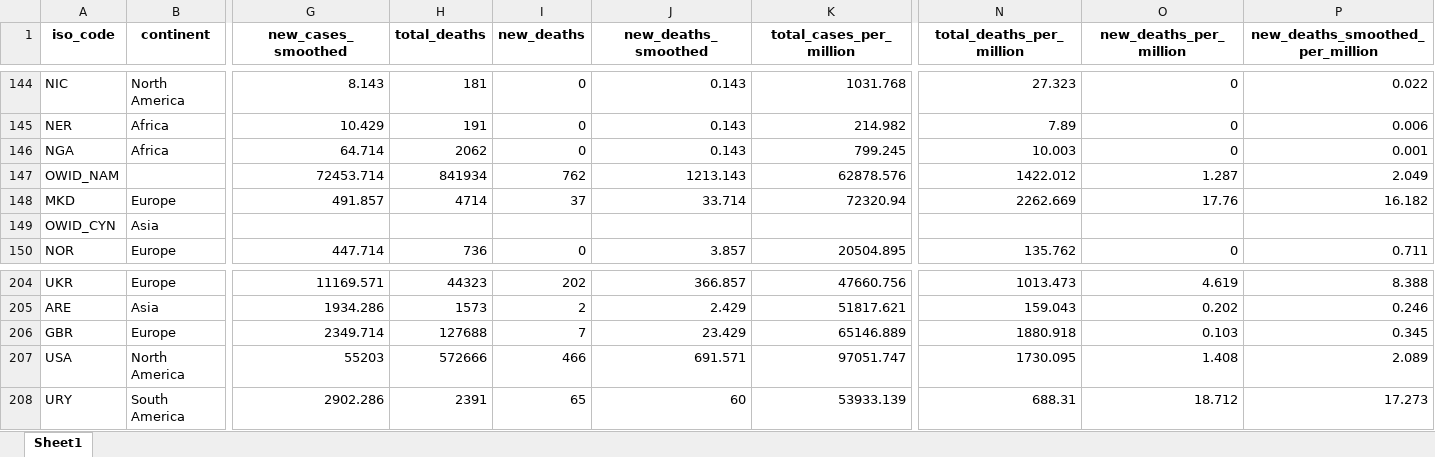
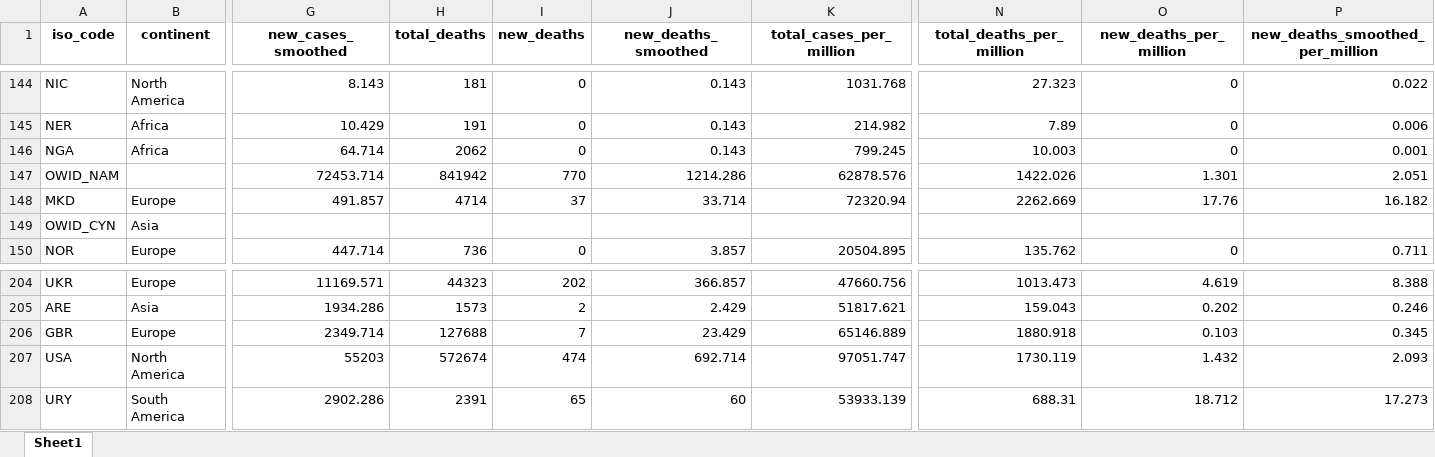
Before and after one commit to owid/covid-19-data, an Excel workbook: public/data/latest/owid-covid-latest.xlsx, sheet Sheet1, drawn as a sheet; only a part is shown, gaps mark what is left out; values as stored, in another font and other column widths than the file's, no borders; the diff covers the shown part only; the diff names each change by its address in the sheet, - before the commit and + after, or states it on an @@ line.

```diff
--- a/public/data/latest/owid-covid-latest.xlsx (sheet Sheet1)
+++ b/public/data/latest/owid-covid-latest.xlsx (sheet Sheet1)
-H147 (total_deaths): 841934
+H147 (total_deaths): 841942
-I147 (new_deaths): 762
+I147 (new_deaths): 770
-J147 (new_deaths_smoothed): 1213.143
+J147 (new_deaths_smoothed): 1214.286
-N147 (total_deaths_per_million): 1422.012
+N147 (total_deaths_per_million): 1422.026
-O147 (new_deaths_per_million): 1.287
+O147 (new_deaths_per_million): 1.301
-P147 (new_deaths_smoothed_per_million): 2.049
+P147 (new_deaths_smoothed_per_million): 2.051
-H207 (total_deaths): 572666
+H207 (total_deaths): 572674
-I207 (new_deaths): 466
+I207 (new_deaths): 474
-J207 (new_deaths_smoothed): 691.571
+J207 (new_deaths_smoothed): 692.714
-N207 (total_deaths_per_million): 1730.095
+N207 (total_deaths_per_million): 1730.119
-O207 (new_deaths_per_million): 1.408
+O207 (new_deaths_per_million): 1.432
-P207 (new_deaths_smoothed_per_million): 2.089
+P207 (new_deaths_smoothed_per_million): 2.093
```
Also changed, not shown: 36 edited cells elsewhere in this sheet, 27 other files.
